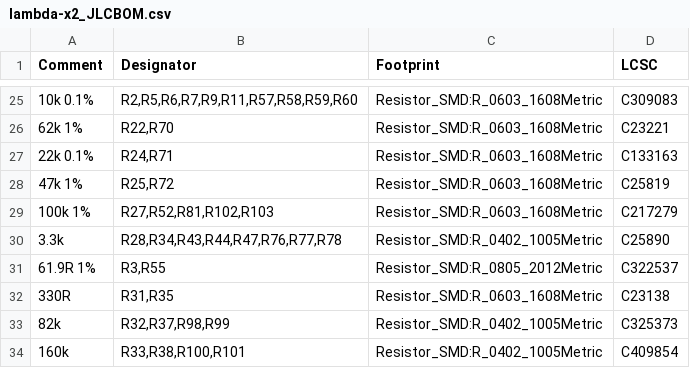
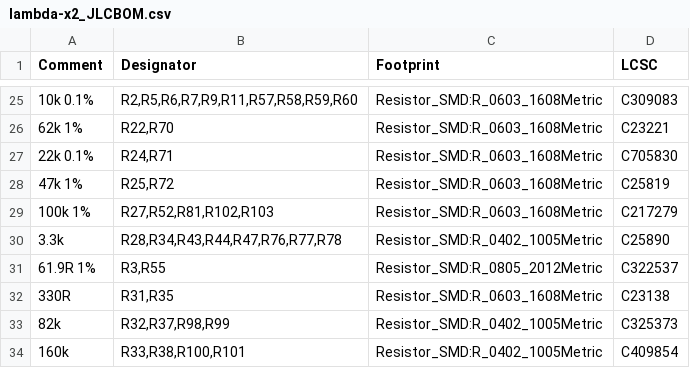
Before and after one commit to rusefi/rusefi-hardware, a CSV file: lambda-x2/export/rev1/lambda-x2_JLCBOM.csv, drawn as a sheet; only a part is shown, gaps mark what is left out.

Commit message:
lambda-x2: update BOM per JLC availability

```diff
--- a/lambda-x2/export/rev1/lambda-x2_JLCBOM.csv
+++ b/lambda-x2/export/rev1/lambda-x2_JLCBOM.csv
@@ -26,3 +26,3 @@ Comment,Designator,Footprint,LCSC
 "62k 1%","R22,R70","Resistor_SMD:R_0603_1608Metric","C23221"
-"22k 0.1%","R24,R71","Resistor_SMD:R_0603_1608Metric","C133163"
+"22k 0.1%","R24,R71","Resistor_SMD:R_0603_1608Metric","C705830"
 "47k 1%","R25,R72","Resistor_SMD:R_0603_1608Metric","C25819"
```
Also changed, not shown: 4 other files.
